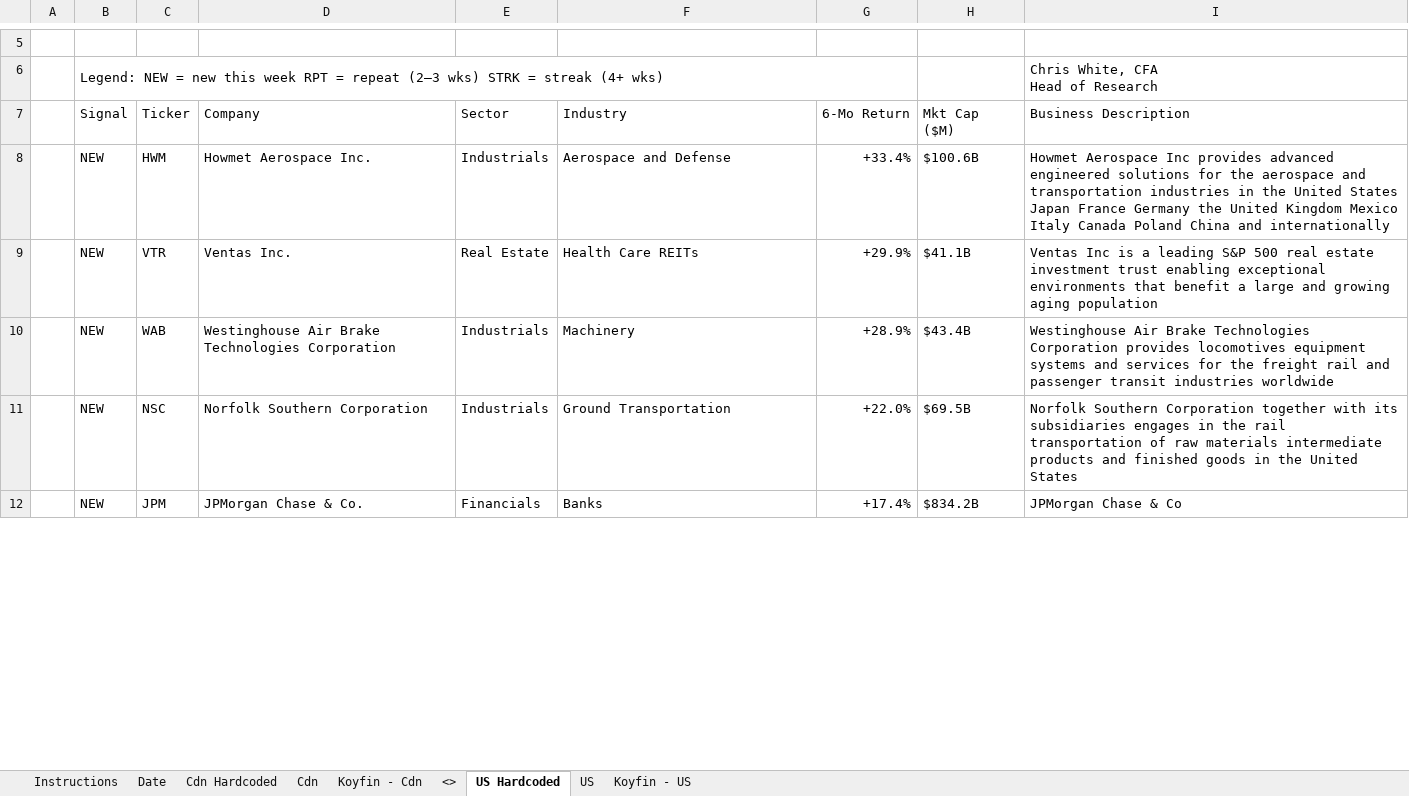
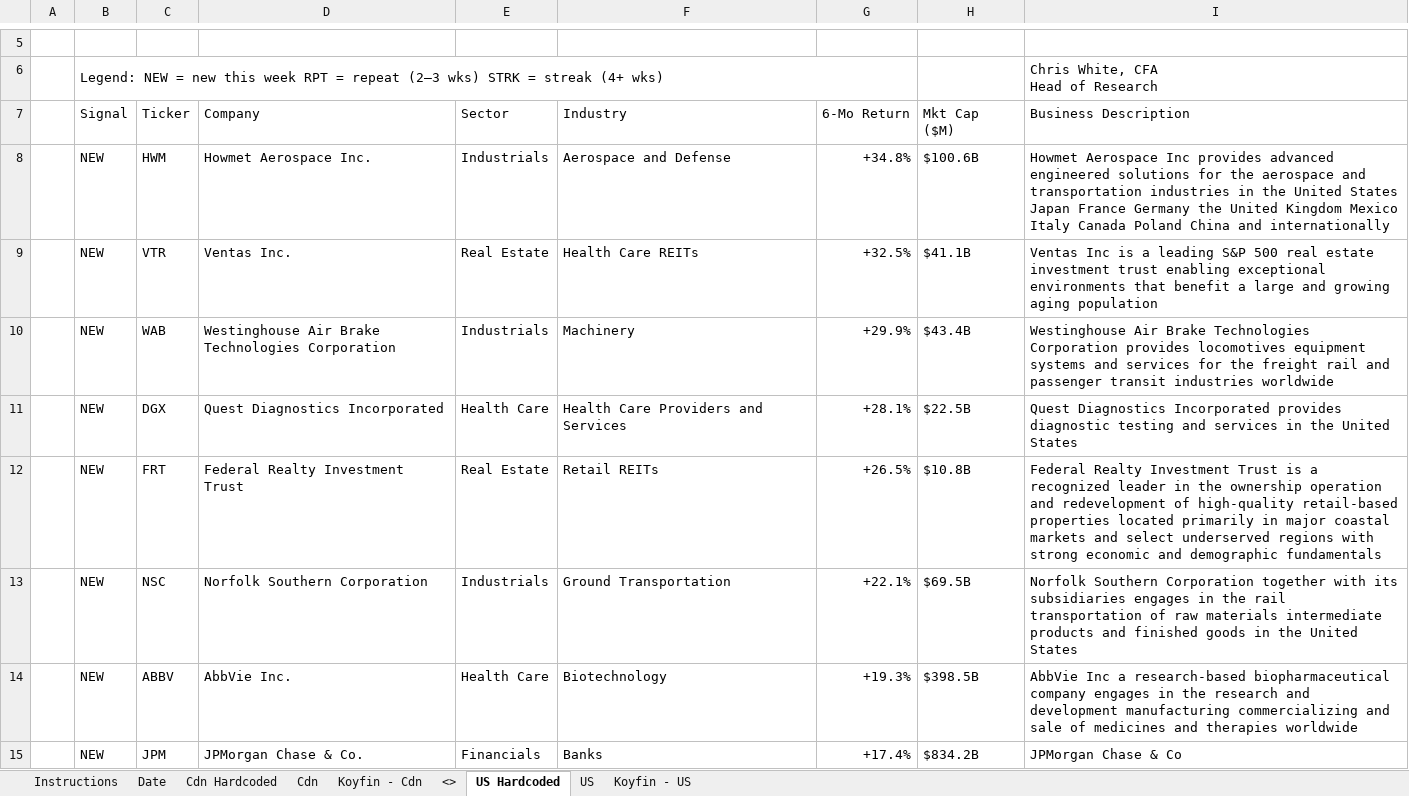
Before and after one commit to 5iResearch/data-scripts, an Excel workbook: outputs/benchmark-beaters/Benchmark_Beaters_2026-07-24.xlsx, sheet US Hardcoded, drawn as a sheet; only a part is shown, gaps mark what is left out; values as stored, in another font and other column widths than the file's, no cell formats; charts and pictures and conditional formats not drawn; addresses are those after the commit; the diff covers the shown part only; the diff names each change by its address in the sheet, - before the commit and + after, or states it on an @@ line.

```diff
--- a/outputs/benchmark-beaters/Benchmark_Beaters_2026-07-24.xlsx (sheet US Hardcoded)
+++ b/outputs/benchmark-beaters/Benchmark_Beaters_2026-07-24.xlsx (sheet US Hardcoded)
-G8 (6-Mo Return): +33.4%
+G8 (6-Mo Return): +34.8%
-G9 (6-Mo Return): +29.9%
+G9 (6-Mo Return): +32.5%
-G10 (6-Mo Return): +28.9%
+G10 (6-Mo Return): +29.9%
+row 11:  | NEW | DGX | Quest Diagnostics Incorporated | Health Care | Health Care Providers and Services | +28.1% | $22.5B | Quest Diagnostics Incorporated provides diagnostic testing and services in the United States
+row 12:  | NEW | FRT | Federal Realty Investment Trust | Real Estate | Retail REITs | +26.5% | $10.8B | Federal Realty Investment Trust is a recognized leader in the ownership operation and redevelopment of high-quality retail-based properties located primarily in major coastal markets and select underserved regions with strong economic and demographic fundamentals
-G13 (6-Mo Return): +22.0%
+G13 (6-Mo Return): +22.1%
+row 14:  | NEW | ABBV | AbbVie Inc. | Health Care | Biotechnology | +19.3% | $398.5B | AbbVie Inc a research-based biopharmaceutical company engages in the research and development manufacturing commercializing and sale of medicines and therapies worldwide
```
Also changed, not shown: 1 added row, 8 removed rows and 18 edited cells elsewhere in this sheet, sheet Cdn Hardcoded, cell formats, charts or pictures, 3 other files.
